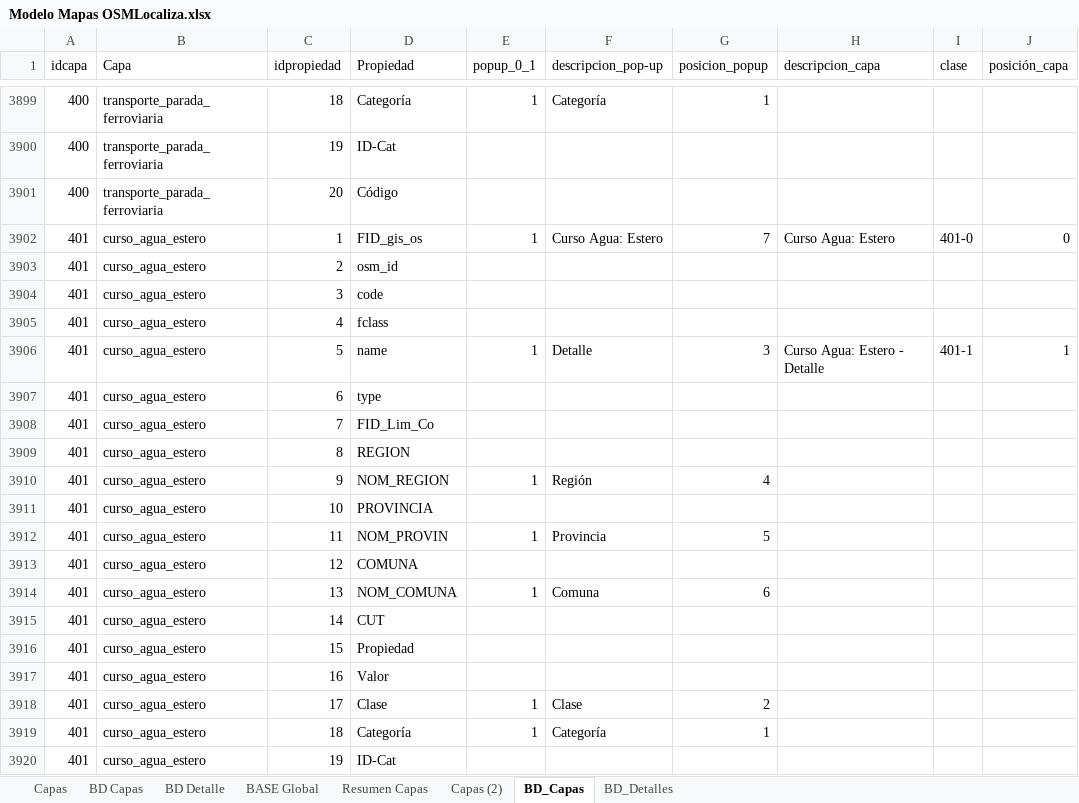
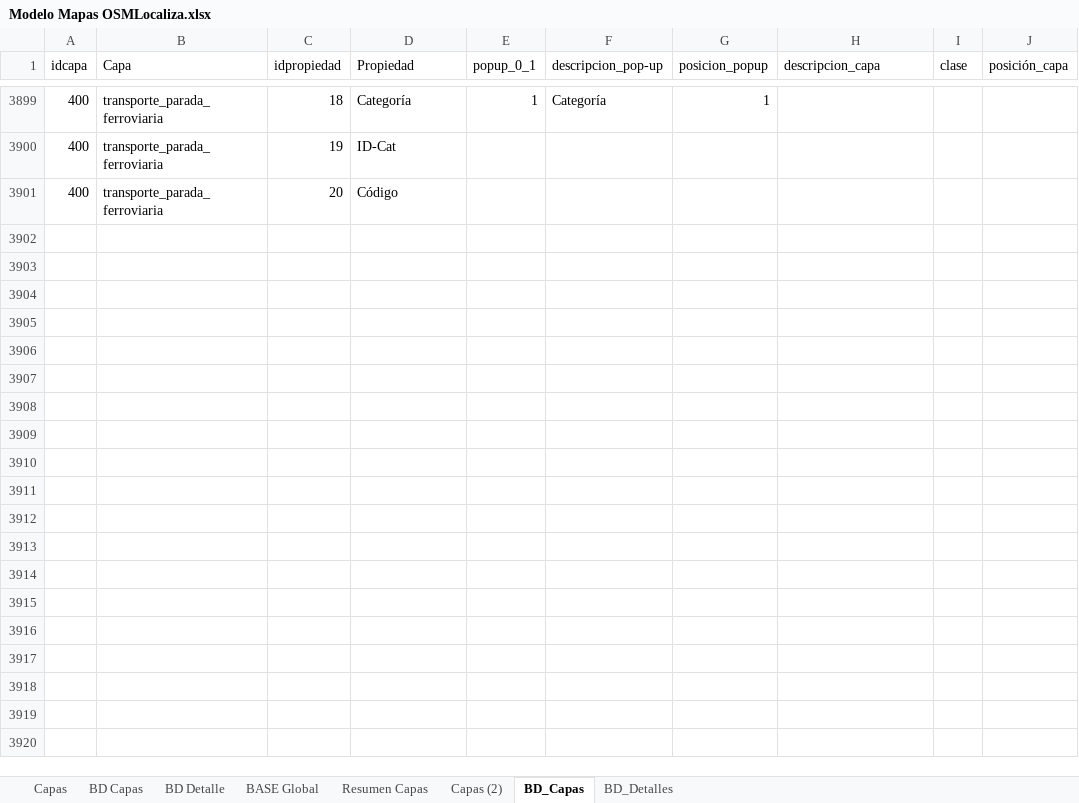
Before and after one commit to Sud-Austral/MAPA_RELEASE, an Excel workbook: origenes/Modelo Mapas OSMLocaliza.xlsx, sheet BD_Capas, drawn as a sheet; only a part is shown, gaps mark what is left out; values as stored, in another font and other column widths than the file's, no borders; table styles not drawn; the diff covers the shown part only; the diff names each change by its address in the sheet, - before the commit and + after, or states it on an @@ line.

```diff
--- a/origenes/Modelo Mapas OSMLocaliza.xlsx (sheet BD_Capas)
+++ b/origenes/Modelo Mapas OSMLocaliza.xlsx (sheet BD_Capas)
-row 3902: 401 | curso_agua_estero | 1 | FID_gis_os | 1 | Curso Agua: Estero | 7 | Curso Agua: Estero | 401-0 | 0
-row 3903: 401 | curso_agua_estero | 2 | osm_id
-row 3904: 401 | curso_agua_estero | 3 | code
-row 3905: 401 | curso_agua_estero | 4 | fclass
-row 3906: 401 | curso_agua_estero | 5 | name | 1 | Detalle | 3 | Curso Agua: Estero - Detalle | 401-1 | 1
-row 3907: 401 | curso_agua_estero | 6 | type
-row 3908: 401 | curso_agua_estero | 7 | FID_Lim_Co
-row 3909: 401 | curso_agua_estero | 8 | REGION
-row 3910: 401 | curso_agua_estero | 9 | NOM_REGION | 1 | Región | 4
-row 3911: 401 | curso_agua_estero | 10 | PROVINCIA
-row 3912: 401 | curso_agua_estero | 11 | NOM_PROVIN | 1 | Provincia | 5
-row 3913: 401 | curso_agua_estero | 12 | COMUNA
-row 3914: 401 | curso_agua_estero | 13 | NOM_COMUNA | 1 | Comuna | 6
-row 3915: 401 | curso_agua_estero | 14 | CUT
-row 3916: 401 | curso_agua_estero | 15 | Propiedad
-row 3917: 401 | curso_agua_estero | 16 | Valor
-row 3918: 401 | curso_agua_estero | 17 | Clase | 1 | Clase | 2
-row 3919: 401 | curso_agua_estero | 18 | Categoría | 1 | Categoría | 1
-row 3920: 401 | curso_agua_estero | 19 | ID-Cat
```
Also changed, not shown: 61 removed rows elsewhere in this sheet, sheet BD Capas, sheet BASE Global, sheet BD Detalle, sheet BD_Detalles, sheet Resumen Capas, origenes/Modelo Mapas OSM.xlsx, 1 other file.
